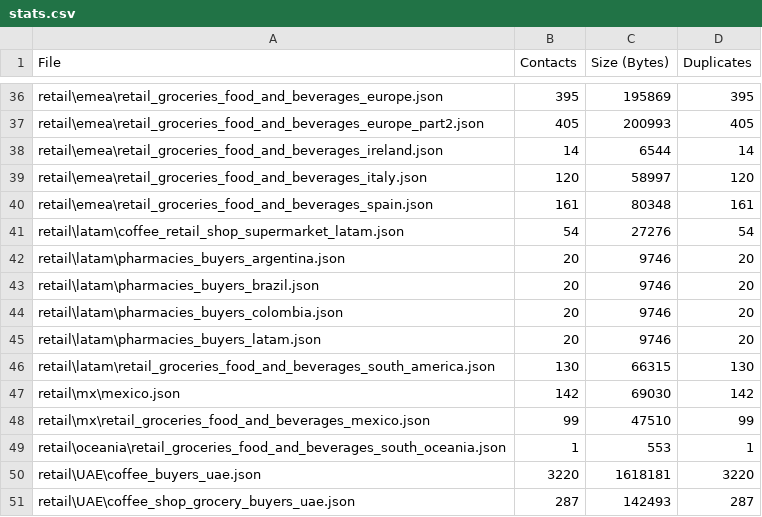
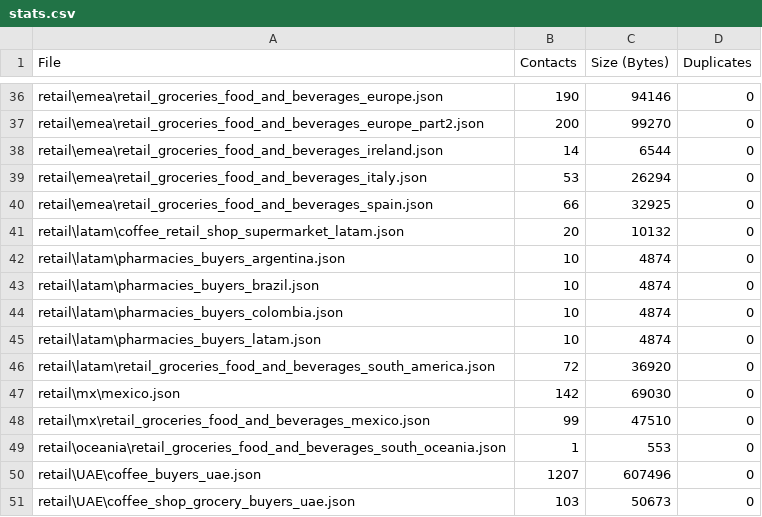
Before and after one commit to PabloBorda/GoldenThinkerExtractor, a CSV file: com_goldenthinkerextractor_data/stats.csv, drawn as a sheet; only a part is shown, gaps mark what is left out; the diff covers the shown part only.

Commit message:
duplicated contacts removed and csv generator stats

```diff
--- a/com_goldenthinkerextractor_data/stats.csv
+++ b/com_goldenthinkerextractor_data/stats.csv
@@ -36,16 +36,16 @@ File,Contacts,Size (Bytes),Duplicates
-"retail\emea\retail_groceries_food_and_beverages_europe.json",395,195869,395
-"retail\emea\retail_groceries_food_and_beverages_europe_part2.json",405,200993,405
-"retail\emea\retail_groceries_food_and_beverages_ireland.json",14,6544,14
-"retail\emea\retail_groceries_food_and_beverages_italy.json",120,58997,120
-"retail\emea\retail_groceries_food_and_beverages_spain.json",161,80348,161
-"retail\latam\coffee_retail_shop_supermarket_latam.json",54,27276,54
-"retail\latam\pharmacies_buyers_argentina.json",20,9746,20
-"retail\latam\pharmacies_buyers_brazil.json",20,9746,20
-"retail\latam\pharmacies_buyers_colombia.json",20,9746,20
-"retail\latam\pharmacies_buyers_latam.json",20,9746,20
-"retail\latam\retail_groceries_food_and_beverages_south_america.json",130,66315,130
-"retail\mx\mexico.json",142,69030,142
-"retail\mx\retail_groceries_food_and_beverages_mexico.json",99,47510,99
-"retail\oceania\retail_groceries_food_and_beverages_south_oceania.json",1,553,1
-"retail\UAE\coffee_buyers_uae.json",3220,1618181,3220
-"retail\UAE\coffee_shop_grocery_buyers_uae.json",287,142493,287
+"retail\emea\retail_groceries_food_and_beverages_europe.json",190,94146,0
+"retail\emea\retail_groceries_food_and_beverages_europe_part2.json",200,99270,0
+"retail\emea\retail_groceries_food_and_beverages_ireland.json",14,6544,0
+"retail\emea\retail_groceries_food_and_beverages_italy.json",53,26294,0
+"retail\emea\retail_groceries_food_and_beverages_spain.json",66,32925,0
+"retail\latam\coffee_retail_shop_supermarket_latam.json",20,10132,0
+"retail\latam\pharmacies_buyers_argentina.json",10,4874,0
+"retail\latam\pharmacies_buyers_brazil.json",10,4874,0
+"retail\latam\pharmacies_buyers_colombia.json",10,4874,0
+"retail\latam\pharmacies_buyers_latam.json",10,4874,0
+"retail\latam\retail_groceries_food_and_beverages_south_america.json",72,36920,0
+"retail\mx\mexico.json",142,69030,0
+"retail\mx\retail_groceries_food_and_beverages_mexico.json",99,47510,0
+"retail\oceania\retail_groceries_food_and_beverages_south_oceania.json",1,553,0
+"retail\UAE\coffee_buyers_uae.json",1207,607496,0
+"retail\UAE\coffee_shop_grocery_buyers_uae.json",103,50673,0
```
Also changed, not shown: 131 edited cells elsewhere in this file, 58 other files.
